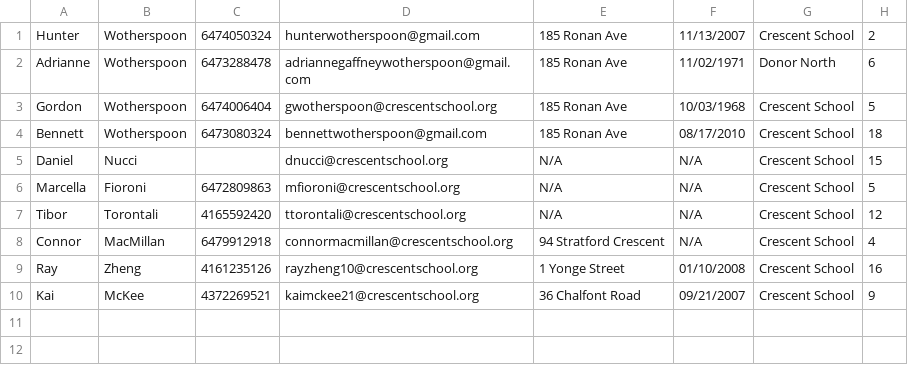
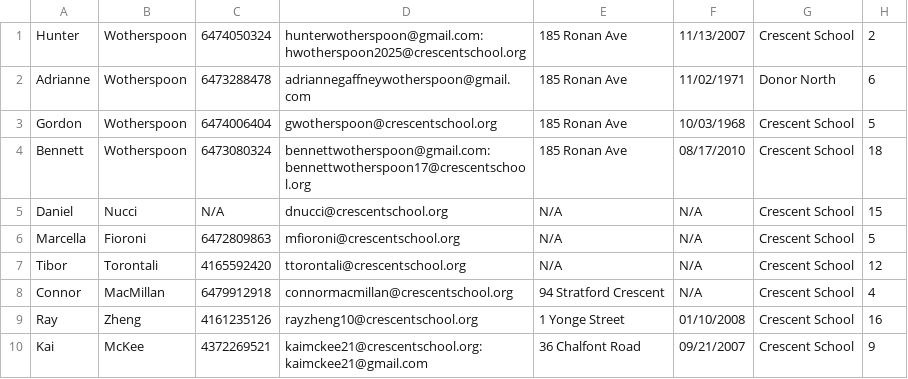
Before and after one commit to Skitttli/ICS4U1-Contact-App, a CSV file: src/main/java/hunter/wotherspoon/ContactSave.csv, drawn as a sheet.

Commit message:
got the first email showing on the main page

```diff
--- a/src/main/java/hunter/wotherspoon/ContactSave.csv
+++ b/src/main/java/hunter/wotherspoon/ContactSave.csv
@@ -1,6 +1,6 @@
-Hunter,Wotherspoon,6474050324,hunterwotherspoon@gmail.com,185 Ronan Ave,11/13/2007,Crescent School,2
+Hunter,Wotherspoon,6474050324,hunterwotherspoon@gmail.com:hwotherspoon2025@crescentschool.org,185 Ronan Ave,11/13/2007,Crescent School,2
 Adrianne,Wotherspoon,6473288478,adriannegaffneywotherspoon@gmail.com,185 Ronan Ave,11/02/1971,Donor North,6
 Gordon,Wotherspoon,6474006404,gwotherspoon@crescentschool.org,185 Ronan Ave,10/03/1968,Crescent School,5
-Bennett,Wotherspoon,6473080324,bennettwotherspoon@gmail.com,185 Ronan Ave,08/17/2010,Crescent School,18
-Daniel,Nucci,,dnucci@crescentschool.org,N/A,N/A,Crescent School,15
+Bennett,Wotherspoon,6473080324,bennettwotherspoon@gmail.com:bennettwotherspoon17@crescentschool.org,185 Ronan Ave,08/17/2010,Crescent School,18
+Daniel,Nucci,N/A,dnucci@crescentschool.org,N/A,N/A,Crescent School,15
 Marcella,Fioroni,6472809863,mfioroni@crescentschool.org,N/A,N/A,Crescent School,5
@@ -9,2 +9,2 @@ Connor,MacMillan,6479912918,connormacmillan@crescentschool.org,94 Stratford Cres
 Ray,Zheng,4161235126,rayzheng10@crescentschool.org,1 Yonge Street,01/10/2008,Crescent School,16
-Kai,McKee,4372269521,kaimckee21@crescentschool.org,36 Chalfont Road,09/21/2007,Crescent School,9
+Kai,McKee,4372269521,kaimckee21@crescentschool.org:kaimckee21@gmail.com,36 Chalfont Road,09/21/2007,Crescent School,9
```
Also changed, not shown: target/classes/hunter/wotherspoon/ContactSave.csv, 5 other files.
